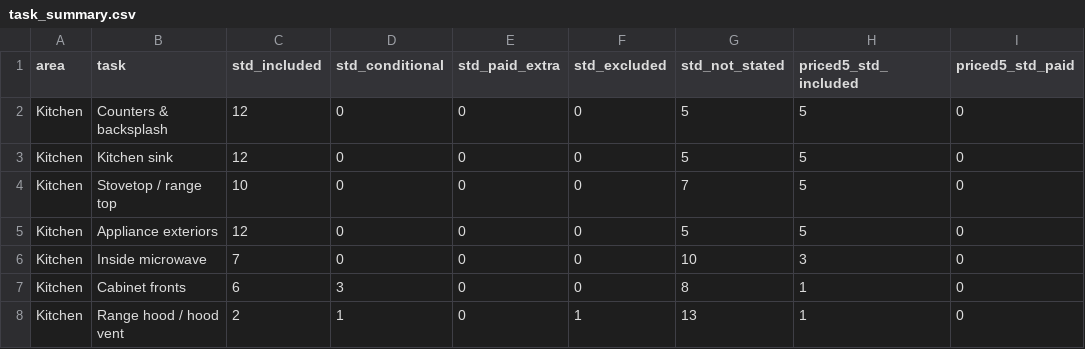
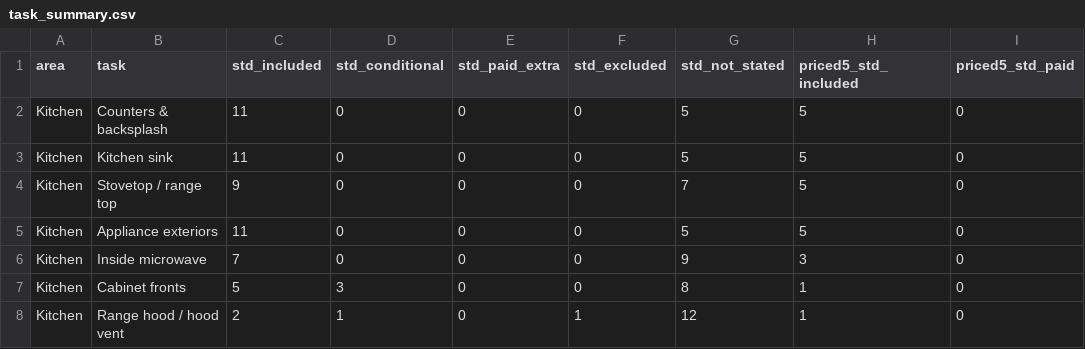
Before and after one commit to ccarrigan-lm/cleaning-company, a CSV file: research/checklists/2026-10-14/task_summary.csv, drawn as a sheet; only a part is shown; the diff covers the shown part only; the diff names each change by its address in the sheet, - before the commit and + after, or states it on an @@ line.

```diff
--- a/research/checklists/2026-10-14/task_summary.csv
+++ b/research/checklists/2026-10-14/task_summary.csv
-C2:C3 (std_included): 12
+C2:C3 (std_included): 11
-C4 (std_included): 10
+C4 (std_included): 9
-C5 (std_included): 12
+C5 (std_included): 11
-G6 (std_not_stated): 10
+G6 (std_not_stated): 9
-C7 (std_included): 6
+C7 (std_included): 5
-G8 (std_not_stated): 13
+G8 (std_not_stated): 12
```
Also changed, not shown: 88 edited cells elsewhere in this file, research/checklists/2026-10-14/task_matrix_wide.csv, 28 other files.
